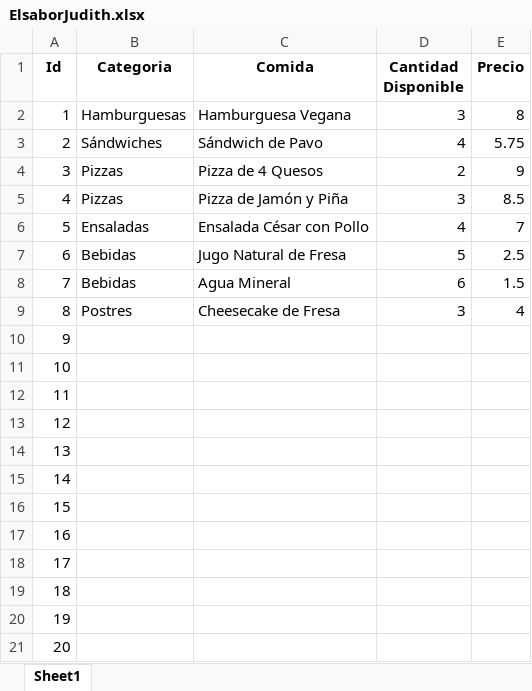
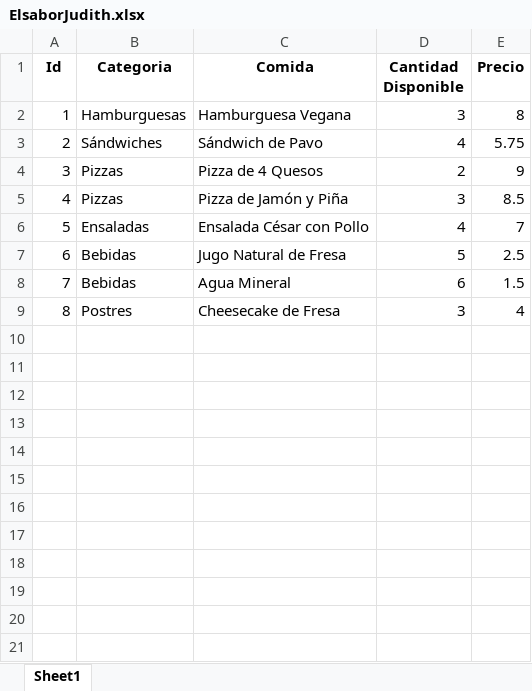
Before and after one commit to pjosed/EDD2, an Excel workbook: Files/ElsaborJudith.xlsx, sheet Sheet1, drawn as a sheet; values as stored, in another font and other column widths than the file's, no borders; the diff names each change by its address in the sheet, - before the commit and + after, or states it on an @@ line.

```diff
--- a/Files/ElsaborJudith.xlsx (sheet Sheet1)
+++ b/Files/ElsaborJudith.xlsx (sheet Sheet1)
-row 10: 9
-row 11: 10
-row 12: 11
-row 13: 12
-row 14: 13
-row 15: 14
-row 16: 15
-row 17: 16
-row 18: 17
-row 19: 18
-row 20: 19
-row 21: 20
```
Also changed, not shown: Files/ElSaborAlejandro.xlsx, Files/ElSaborAlexander.xlsx, 5 other files.
